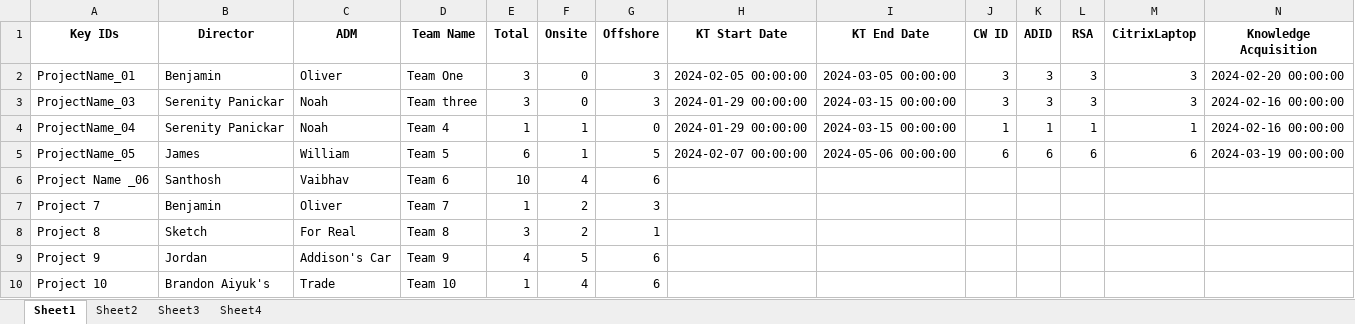
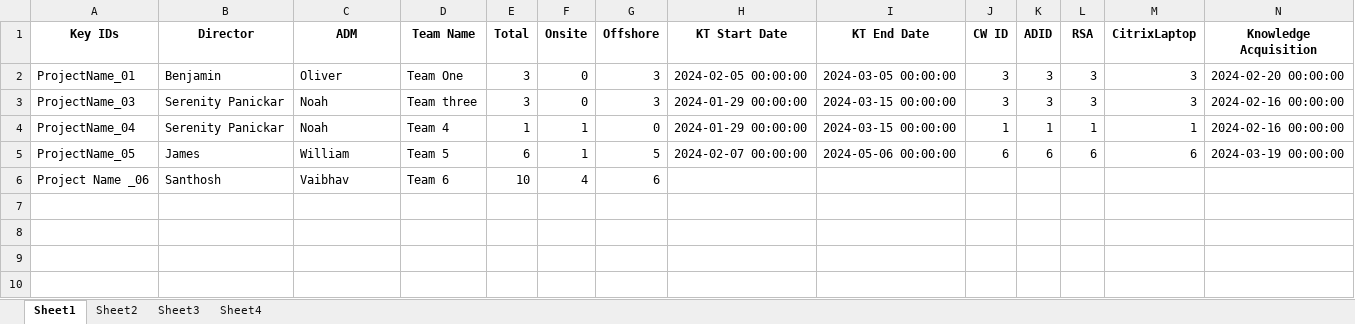
Before and after one commit to VaibhavP689/Databases, an Excel workbook: Project_1.xlsx, sheet Sheet1, drawn as a sheet; only a part is shown; values as stored, in another font and other column widths than the file's, no borders; rows hold the shown columns only; the diff names each change by its address in the sheet, - before the commit and + after, or states it on an @@ line.

```diff
--- a/Project_1.xlsx (sheet Sheet1)
+++ b/Project_1.xlsx (sheet Sheet1)
-row 7: Project 7 | Benjamin | Oliver | Team 7 | 1 | 2 | 3
-row 8: Project 8 | Sketch | For Real | Team 8 | 3 | 2 | 1
-row 9: Project 9 | Jordan | Addison's Car | Team 9 | 4 | 5 | 6
-row 10: Project 10 | Brandon Aiyuk's | Trade | Team 10 | 1 | 4 | 6
```
Also changed, not shown: 12 other files.
